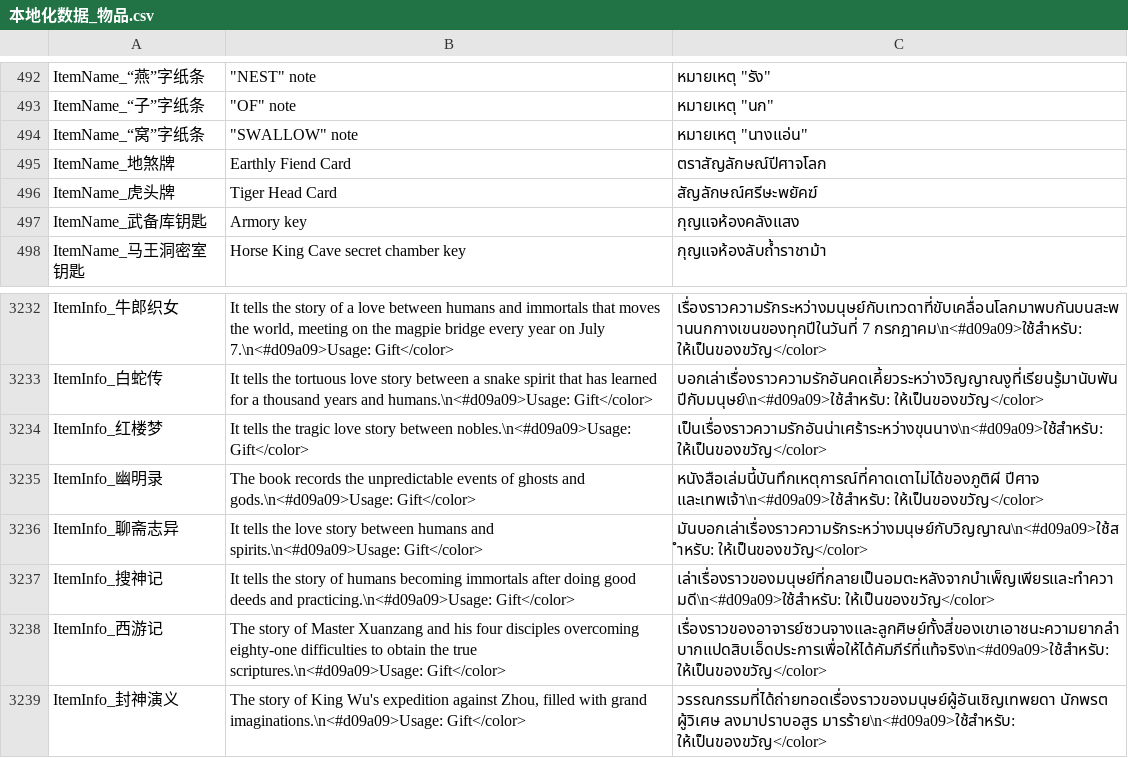
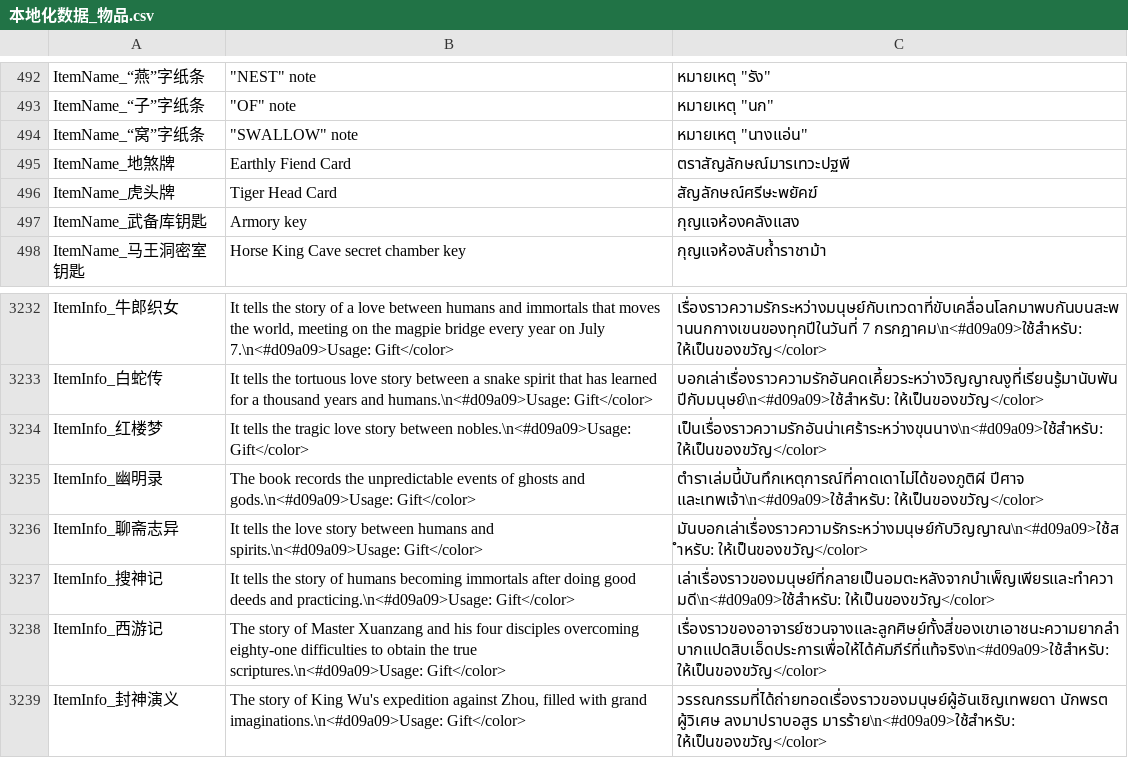
Before and after one commit to 1ookilo/WulinSH-TH, a CSV file: WulinPy/GenerateCSVtoXSLX/csv_input/本地化数据_物品.csv, drawn as a sheet; only a part is shown, gaps mark what is left out.

```diff
--- a/WulinPy/GenerateCSVtoXSLX/csv_input/本地化数据_物品.csv
+++ b/WulinPy/GenerateCSVtoXSLX/csv_input/本地化数据_物品.csv
@@ -494,3 +494,3 @@ ItemName_“子”字纸条,"""OF"" note","หมายเหตุ ""นก"""
 ItemName_“窝”字纸条,"""SWALLOW"" note","หมายเหตุ ""นางแอ่น"""
-ItemName_地煞牌,Earthly Fiend Card,ตราสัญลักษณ์ปีศาจโลก
+ItemName_地煞牌,Earthly Fiend Card,ตราสัญลักษณ์มารเทวะปฐพี
 ItemName_虎头牌,Tiger Head Card,สัญลักษณ์ศรีษะพยัคฆ์
@@ -3234,3 +3234,3 @@ ItemInfo_白蛇传,"It tells the tortuous love story between a snake spirit that
 ItemInfo_红楼梦,"It tells the tragic love story between nobles.\n<#d09a09>Usage: Gift</color>","เป็นเรื่องราวความรักอันน่าเศร้าระหว่างขุนนาง\n<#d09a09>ใช้สำหรับ: ให้เป็นของขวัญ</color>"
-ItemInfo_幽明录,"The book records the unpredictable events of ghosts and gods.\n<#d09a09>Usage: Gift</color>","หนังสือเล่มนี้บันทึกเหตุการณ์ที่คาดเดาไม่ได้ของภูติผี ปีศาจ และเทพเจ้า\n<#d09a09>ใช้สำหรับ: ให้เป็นของขวัญ</color>"
+ItemInfo_幽明录,"The book records the unpredictable events of ghosts and gods.\n<#d09a09>Usage: Gift</color>","ตำราเล่มนี้บันทึกเหตุการณ์ที่คาดเดาไม่ได้ของภูติผี ปีศาจ และเทพเจ้า\n<#d09a09>ใช้สำหรับ: ให้เป็นของขวัญ</color>"
 ItemInfo_聊斋志异,"It tells the love story between humans and spirits.\n<#d09a09>Usage: Gift</color>","มันบอกเล่าเรื่องราวความรักระหว่างมนุษย์กับวิญญาณ\n<#d09a09>ใช้สำหรับ: ให้เป็นของขวัญ</color>"
```
